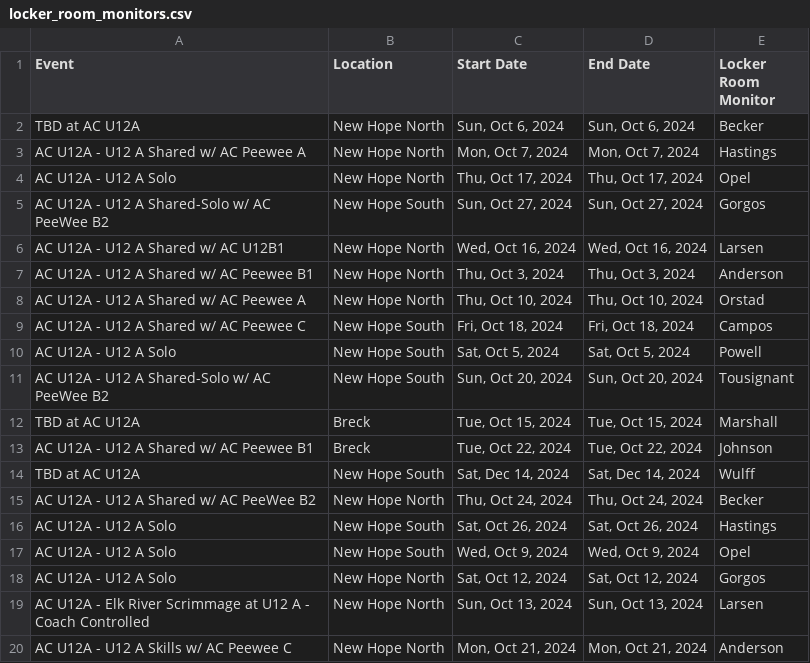
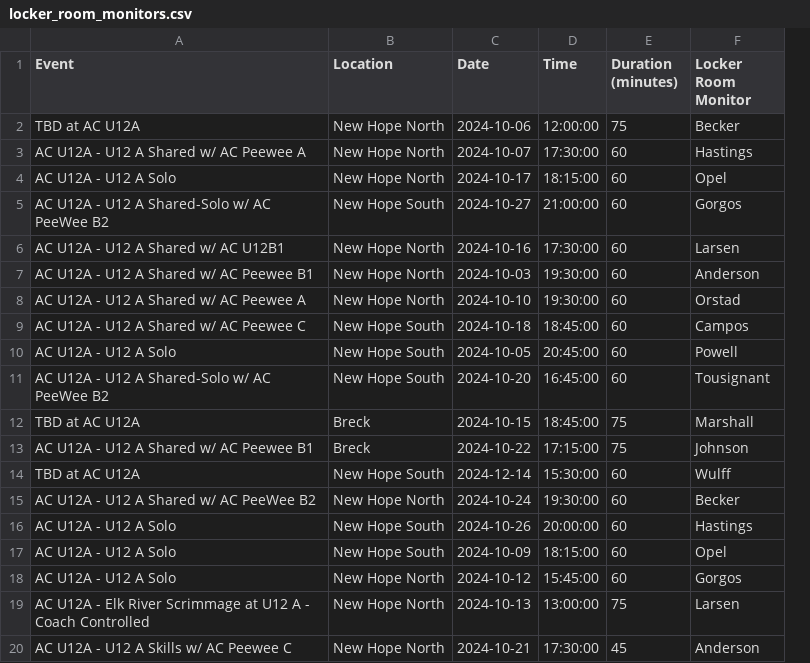
Before and after one commit to norm0/lockerroom, a CSV file: locker_room_monitors.csv, drawn as a sheet; removed rows and columns are numbered as before the commit, all else as after; the diff names each change by its address in the sheet, - before the commit and + after, or states it on an @@ line.

```diff
--- a/locker_room_monitors.csv
+++ b/locker_room_monitors.csv
-column C (Start Date), rows 2-20: Sun, Oct 6, 2024 | Mon, Oct 7, 2024 | Thu, Oct 17, 2024 | Sun, Oct 27, 2024 | Wed, Oct 16, 2024 | Thu, Oct 3, 2024 | Thu, Oct 10, 2024 | Fri, Oct 18, 2024 | Sat, Oct 5, 2024 | Sun, Oct 20, 2024 | Tue, Oct 15, 2024 | Tue, Oct 22, 2024 | Sat, Dec 14, 2024 | Thu, Oct 24, 2024 | Sat, Oct 26, 2024 | Wed, Oct 9, 2024 | Sat, Oct 12, 2024 | Sun, Oct 13, 2024 | Mon, Oct 21, 2024
-column D (End Date), rows 2-20: Sun, Oct 6, 2024 | Mon, Oct 7, 2024 | Thu, Oct 17, 2024 | Sun, Oct 27, 2024 | Wed, Oct 16, 2024 | Thu, Oct 3, 2024 | Thu, Oct 10, 2024 | Fri, Oct 18, 2024 | Sat, Oct 5, 2024 | Sun, Oct 20, 2024 | Tue, Oct 15, 2024 | Tue, Oct 22, 2024 | Sat, Dec 14, 2024 | Thu, Oct 24, 2024 | Sat, Oct 26, 2024 | Wed, Oct 9, 2024 | Sat, Oct 12, 2024 | Sun, Oct 13, 2024 | Mon, Oct 21, 2024
+column C (Date), rows 2-20: 2024-10-06 | 2024-10-07 | 2024-10-17 | 2024-10-27 | 2024-10-16 | 2024-10-03 | 2024-10-10 | 2024-10-18 | 2024-10-05 | 2024-10-20 | 2024-10-15 | 2024-10-22 | 2024-12-14 | 2024-10-24 | 2024-10-26 | 2024-10-09 | 2024-10-12 | 2024-10-13 | 2024-10-21
+column D (Time), rows 2-20: 12:00:00 | 17:30:00 | 18:15:00 | 21:00:00 | 17:30:00 | 19:30:00 | 19:30:00 | 18:45:00 | 20:45:00 | 16:45:00 | 18:45:00 | 17:15:00 | 15:30:00 | 19:30:00 | 20:00:00 | 18:15:00 | 15:45:00 | 13:00:00 | 17:30:00
+column E (Duration (minutes)), rows 2-20: 75 | 60 | 60 | 60 | 60 | 60 | 60 | 60 | 60 | 60 | 75 | 75 | 60 | 60 | 60 | 60 | 60 | 75 | 45
```
Also changed, not shown: 1 other file.
